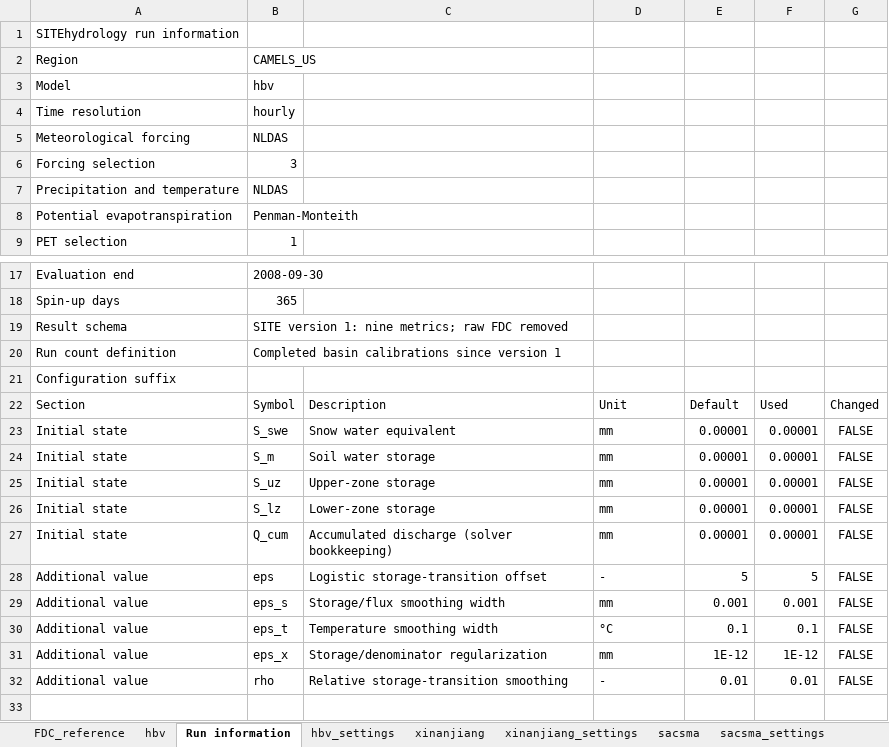
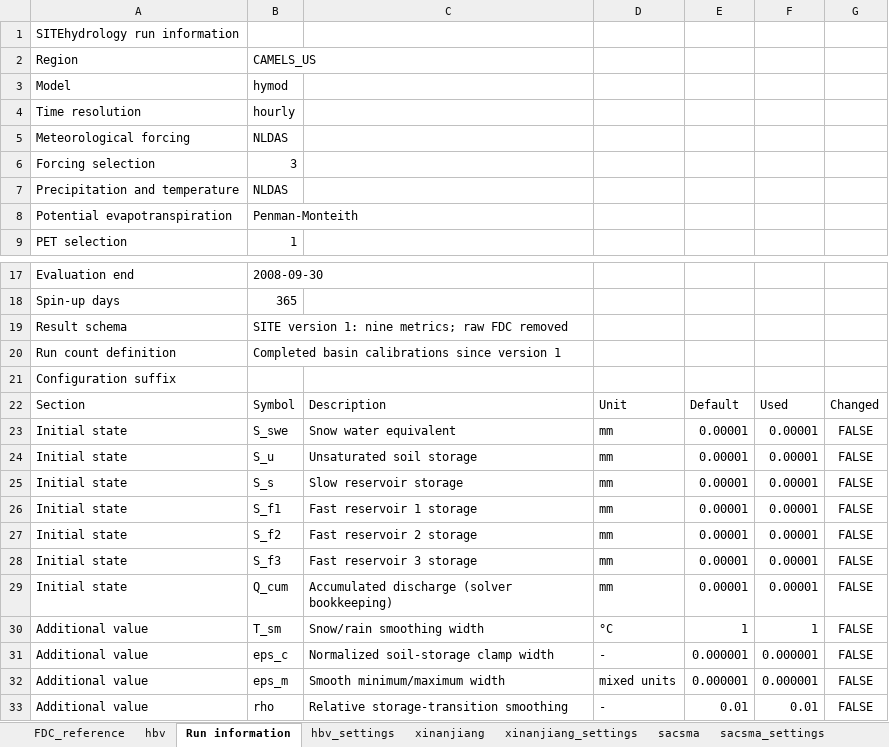
Before and after one commit to jaspervrugt/SITEhydrology, an Excel workbook: results/CAMELS_US/hourly/period_001/nldas_penman_monteith/model_master_hourly_nldas_penman_monteith_p001.xlsx, sheet Run information, drawn as a sheet; only a part is shown, gaps mark what is left out; values as stored, in another font and other column widths than the file's, no borders; removed rows and columns are numbered as before the commit, all else as after; the diff names each change by its address in the sheet, - before the commit and + after, or states it on an @@ line.

```diff
--- a/results/CAMELS_US/hourly/period_001/nldas_penman_monteith/model_master_hourly_nldas_penman_monteith_p001.xlsx (sheet Run information)
+++ b/results/CAMELS_US/hourly/period_001/nldas_penman_monteith/model_master_hourly_nldas_penman_monteith_p001.xlsx (sheet Run information)
-B3: hbv
+B3: hymod
-B24: S_m
+B24: S_u
-C24: Soil water storage
+C24: Unsaturated soil storage
-B25: S_uz
+B25: S_s
-C25: Upper-zone storage
+C25: Slow reservoir storage
-B26: S_lz
+B26: S_f1
-C26: Lower-zone storage
+C26: Fast reservoir 1 storage
+row 27: Initial state | S_f2 | Fast reservoir 2 storage | mm | 0.00001 | 0.00001 | FALSE
+row 28: Initial state | S_f3 | Fast reservoir 3 storage | mm | 0.00001 | 0.00001 | FALSE
+row 30: Additional value | T_sm | Snow/rain smoothing width | °C | 1 | 1 | FALSE
-B31: eps
+B31: eps_c
-C31: Logistic storage-transition offset
+C31: Normalized soil-storage clamp width
-E31: 5
+E31: 0.000001
-F31: 5
+F31: 0.000001
-B32: eps_s
+B32: eps_m
-C32: Storage/flux smoothing width
+C32: Smooth minimum/maximum width
-D32: mm
+D32: mixed units
-E32: 0.001
+E32: 0.000001
-F32: 0.001
+F32: 0.000001
-row 30: Additional value | eps_t | Temperature smoothing width | °C | 0.1 | 0.1 | FALSE
-row 31: Additional value | eps_x | Storage/denominator regularization | mm | 1E-12 | 1E-12 | FALSE
```
Also changed, not shown: sheet hymod, 3 other files.
